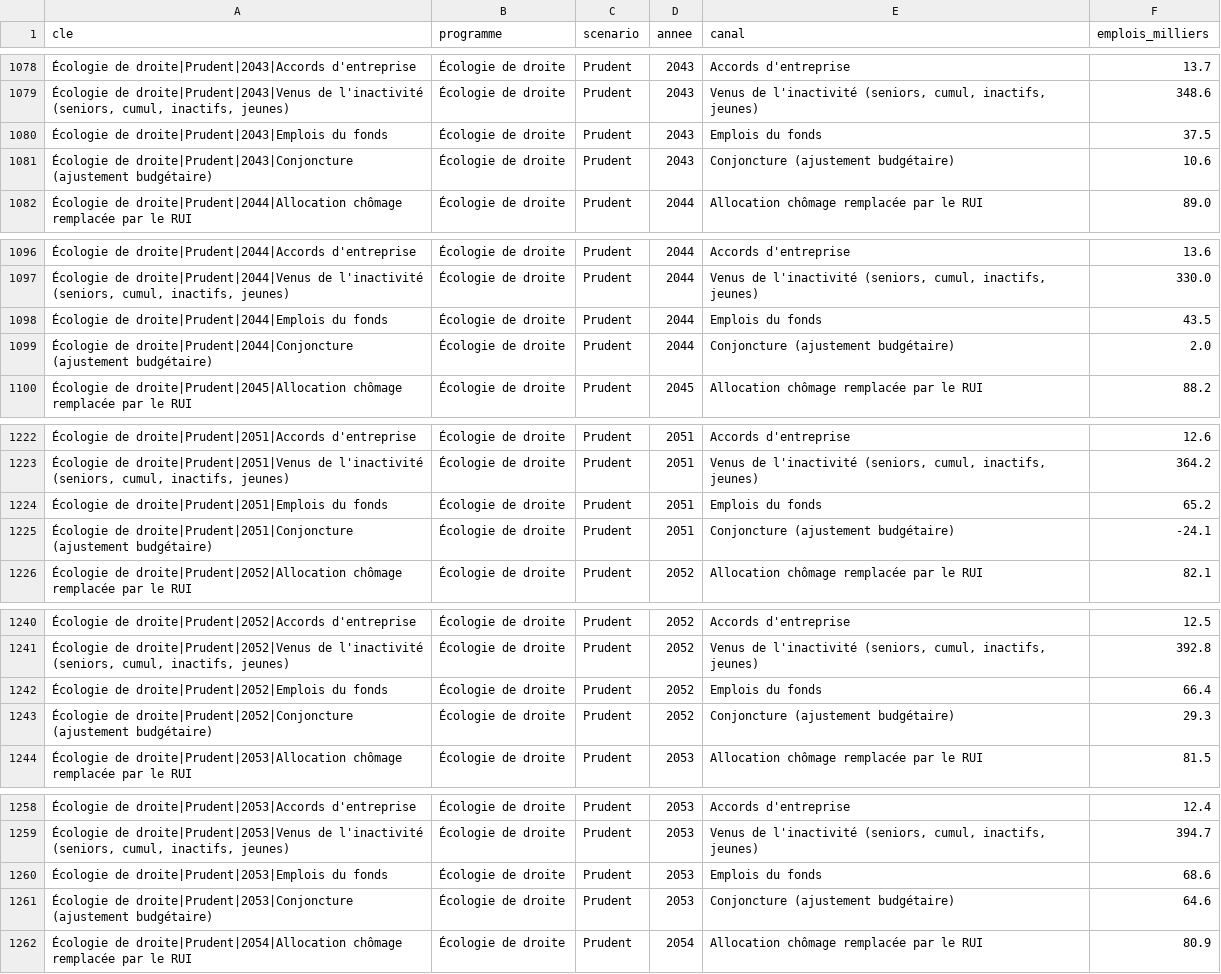
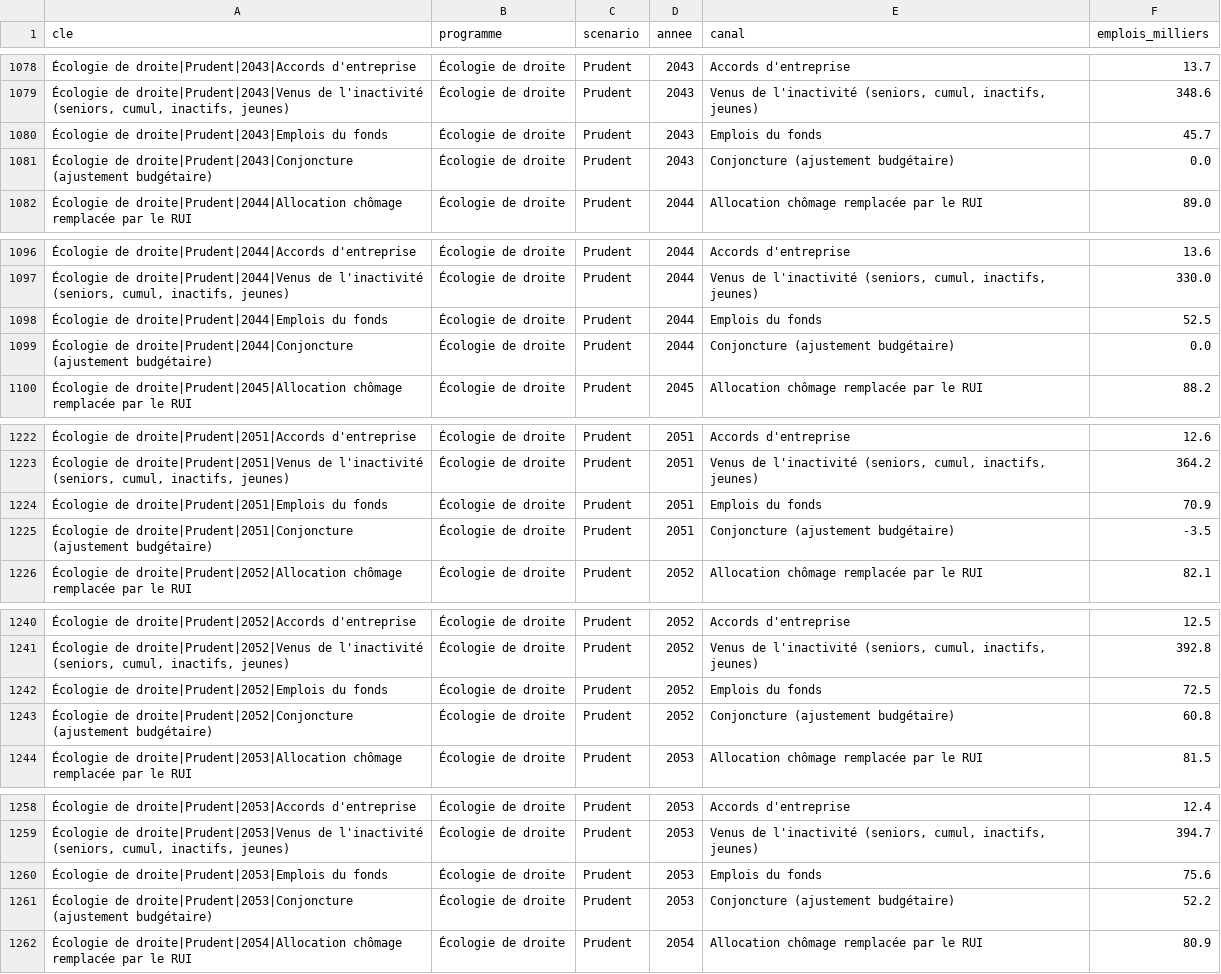
Before and after one commit to adrienruel/simu2027, a CSV file: sorties/comparaison_emploi_canaux.csv, drawn as a sheet; only a part is shown, gaps mark what is left out; the diff covers the shown part only.

```diff
--- a/sorties/comparaison_emploi_canaux.csv
+++ b/sorties/comparaison_emploi_canaux.csv
@@ -1079,4 +1079,4 @@ cle,programme,scenario,annee,canal,emplois_milliers
 "Écologie de droite|Prudent|2043|Venus de l'inactivité (seniors, cumul, inactifs, jeunes)",Écologie de droite,Prudent,2043,"Venus de l'inactivité (seniors, cumul, inactifs, jeunes)",348.6
-Écologie de droite|Prudent|2043|Emplois du fonds,Écologie de droite,Prudent,2043,Emplois du fonds,37.5
-Écologie de droite|Prudent|2043|Conjoncture (ajustement budgétaire),Écologie de droite,Prudent,2043,Conjoncture (ajustement budgétaire),10.6
+Écologie de droite|Prudent|2043|Emplois du fonds,Écologie de droite,Prudent,2043,Emplois du fonds,45.7
+Écologie de droite|Prudent|2043|Conjoncture (ajustement budgétaire),Écologie de droite,Prudent,2043,Conjoncture (ajustement budgétaire),0.0
 Écologie de droite|Prudent|2044|Allocation chômage remplacée par le RUI,Écologie de droite,Prudent,2044,Allocation chômage remplacée par le RUI,89.0
@@ -1097,4 +1097,4 @@ cle,programme,scenario,annee,canal,emplois_milliers
 "Écologie de droite|Prudent|2044|Venus de l'inactivité (seniors, cumul, inactifs, jeunes)",Écologie de droite,Prudent,2044,"Venus de l'inactivité (seniors, cumul, inactifs, jeunes)",330.0
-Écologie de droite|Prudent|2044|Emplois du fonds,Écologie de droite,Prudent,2044,Emplois du fonds,43.5
-Écologie de droite|Prudent|2044|Conjoncture (ajustement budgétaire),Écologie de droite,Prudent,2044,Conjoncture (ajustement budgétaire),2.0
+Écologie de droite|Prudent|2044|Emplois du fonds,Écologie de droite,Prudent,2044,Emplois du fonds,52.5
+Écologie de droite|Prudent|2044|Conjoncture (ajustement budgétaire),Écologie de droite,Prudent,2044,Conjoncture (ajustement budgétaire),0.0
 Écologie de droite|Prudent|2045|Allocation chômage remplacée par le RUI,Écologie de droite,Prudent,2045,Allocation chômage remplacée par le RUI,88.2
@@ -1223,4 +1223,4 @@ cle,programme,scenario,annee,canal,emplois_milliers
 "Écologie de droite|Prudent|2051|Venus de l'inactivité (seniors, cumul, inactifs, jeunes)",Écologie de droite,Prudent,2051,"Venus de l'inactivité (seniors, cumul, inactifs, jeunes)",364.2
-Écologie de droite|Prudent|2051|Emplois du fonds,Écologie de droite,Prudent,2051,Emplois du fonds,65.2
-Écologie de droite|Prudent|2051|Conjoncture (ajustement budgétaire),Écologie de droite,Prudent,2051,Conjoncture (ajustement budgétaire),-24.1
+Écologie de droite|Prudent|2051|Emplois du fonds,Écologie de droite,Prudent,2051,Emplois du fonds,70.9
+Écologie de droite|Prudent|2051|Conjoncture (ajustement budgétaire),Écologie de droite,Prudent,2051,Conjoncture (ajustement budgétaire),-3.5
 Écologie de droite|Prudent|2052|Allocation chômage remplacée par le RUI,Écologie de droite,Prudent,2052,Allocation chômage remplacée par le RUI,82.1
@@ -1241,4 +1241,4 @@ cle,programme,scenario,annee,canal,emplois_milliers
 "Écologie de droite|Prudent|2052|Venus de l'inactivité (seniors, cumul, inactifs, jeunes)",Écologie de droite,Prudent,2052,"Venus de l'inactivité (seniors, cumul, inactifs, jeunes)",392.8
-Écologie de droite|Prudent|2052|Emplois du fonds,Écologie de droite,Prudent,2052,Emplois du fonds,66.4
-Écologie de droite|Prudent|2052|Conjoncture (ajustement budgétaire),Écologie de droite,Prudent,2052,Conjoncture (ajustement budgétaire),29.3
+Écologie de droite|Prudent|2052|Emplois du fonds,Écologie de droite,Prudent,2052,Emplois du fonds,72.5
+Écologie de droite|Prudent|2052|Conjoncture (ajustement budgétaire),Écologie de droite,Prudent,2052,Conjoncture (ajustement budgétaire),60.8
 Écologie de droite|Prudent|2053|Allocation chômage remplacée par le RUI,Écologie de droite,Prudent,2053,Allocation chômage remplacée par le RUI,81.5
@@ -1259,4 +1259,4 @@ cle,programme,scenario,annee,canal,emplois_milliers
 "Écologie de droite|Prudent|2053|Venus de l'inactivité (seniors, cumul, inactifs, jeunes)",Écologie de droite,Prudent,2053,"Venus de l'inactivité (seniors, cumul, inactifs, jeunes)",394.7
-Écologie de droite|Prudent|2053|Emplois du fonds,Écologie de droite,Prudent,2053,Emplois du fonds,68.6
-Écologie de droite|Prudent|2053|Conjoncture (ajustement budgétaire),Écologie de droite,Prudent,2053,Conjoncture (ajustement budgétaire),64.6
+Écologie de droite|Prudent|2053|Emplois du fonds,Écologie de droite,Prudent,2053,Emplois du fonds,75.6
+Écologie de droite|Prudent|2053|Conjoncture (ajustement budgétaire),Écologie de droite,Prudent,2053,Conjoncture (ajustement budgétaire),52.2
 Écologie de droite|Prudent|2054|Allocation chômage remplacée par le RUI,Écologie de droite,Prudent,2054,Allocation chômage remplacée par le RUI,80.9
```
Also changed, not shown: 136 edited cells elsewhere in this file, sorties/comparaison_ecarts.csv, sorties/comparaison_ecologie.csv, 7 other files.
